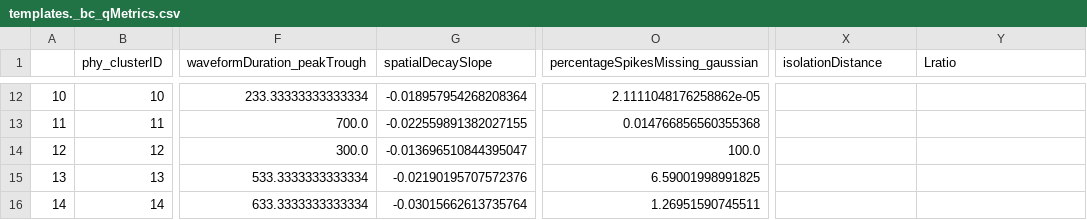
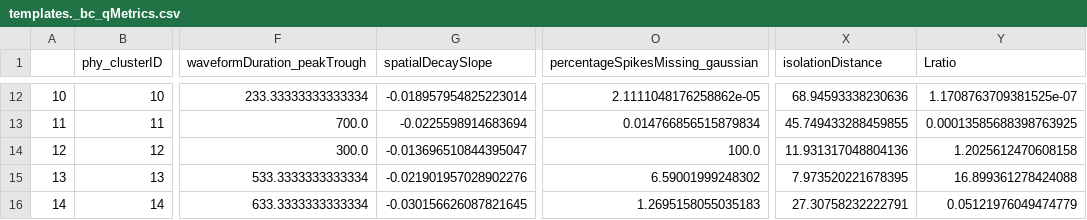
Before and after one commit to Julie-Fabre/bombcell, a CSV file: pyBombCell/Demos/toy_data/bombcell/templates._bc_qMetrics.csv, drawn as a sheet; only a part is shown, gaps mark what is left out; the diff covers the shown part only; the diff names each change by its address in the sheet, - before the commit and + after, or states it on an @@ line.

```diff
--- a/pyBombCell/Demos/toy_data/bombcell/templates._bc_qMetrics.csv
+++ b/pyBombCell/Demos/toy_data/bombcell/templates._bc_qMetrics.csv
-G12 (spatialDecaySlope): -0.018957954268208364
+G12 (spatialDecaySlope): -0.018957954825223014
-X12 (isolationDistance): (empty)
+X12 (isolationDistance): 68.94593338230636
-Y12 (Lratio): (empty)
+Y12 (Lratio): 1.1708763709381525e-07
-G13 (spatialDecaySlope): -0.022559891382027155
+G13 (spatialDecaySlope): -0.0225598914683694
-O13 (percentageSpikesMissing_gaussian): 0.014766856560355368
+O13 (percentageSpikesMissing_gaussian): 0.014766856515879834
-X13 (isolationDistance): (empty)
+X13 (isolationDistance): 45.749433288459855
-Y13 (Lratio): (empty)
+Y13 (Lratio): 0.00013585688398763925
-X14 (isolationDistance): (empty)
+X14 (isolationDistance): 11.931317048804136
-Y14 (Lratio): (empty)
+Y14 (Lratio): 1.2025612470608158
-G15 (spatialDecaySlope): -0.02190195707572376
+G15 (spatialDecaySlope): -0.021901957028902276
-O15 (percentageSpikesMissing_gaussian): 6.59001998991825
+O15 (percentageSpikesMissing_gaussian): 6.59001999248302
-X15 (isolationDistance): (empty)
+X15 (isolationDistance): 7.973520221678395
-Y15 (Lratio): (empty)
+Y15 (Lratio): 16.899361278424088
-G16 (spatialDecaySlope): -0.03015662613735764
+G16 (spatialDecaySlope): -0.030156626087821645
-O16 (percentageSpikesMissing_gaussian): 1.26951590745511
+O16 (percentageSpikesMissing_gaussian): 1.2695158055035183
-X16 (isolationDistance): (empty)
+X16 (isolationDistance): 27.30758232222791
-Y16 (Lratio): (empty)
+Y16 (Lratio): 0.05121976049474779
```
Also changed, not shown: 31 edited cells elsewhere in this file, pyBombCell/Demos/toy_data/bombcell/cluster_percentageSpikesMissing_gaussian.tsv, pyBombCell/Demos/toy_data/bombcell/cluster_spatialDecaySlope.tsv, 9 other files.
